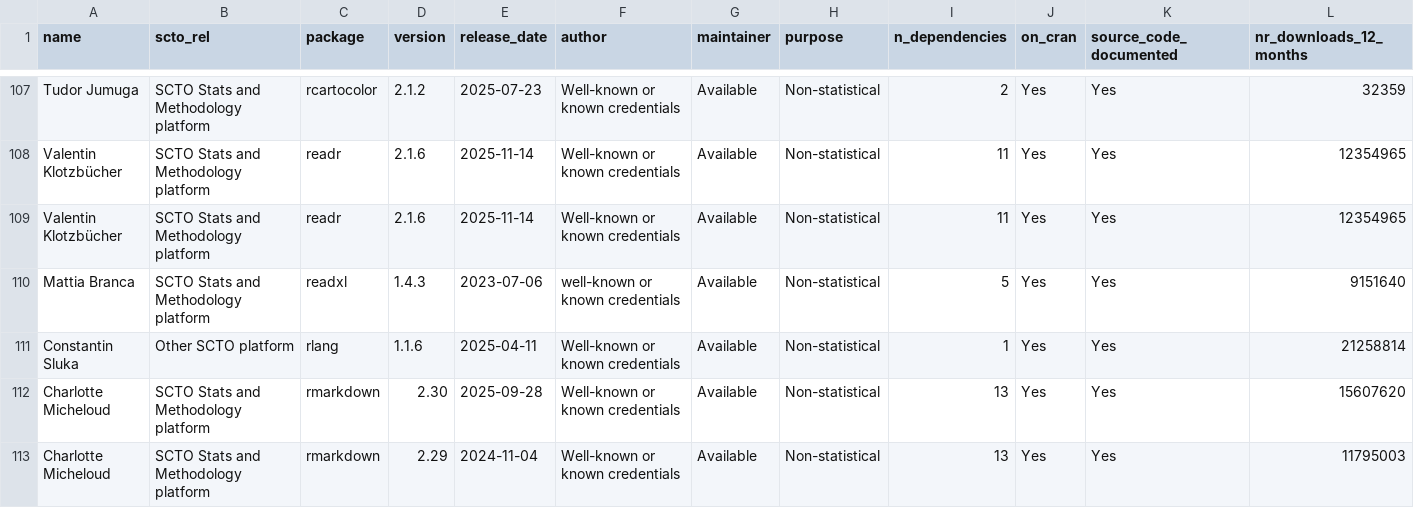
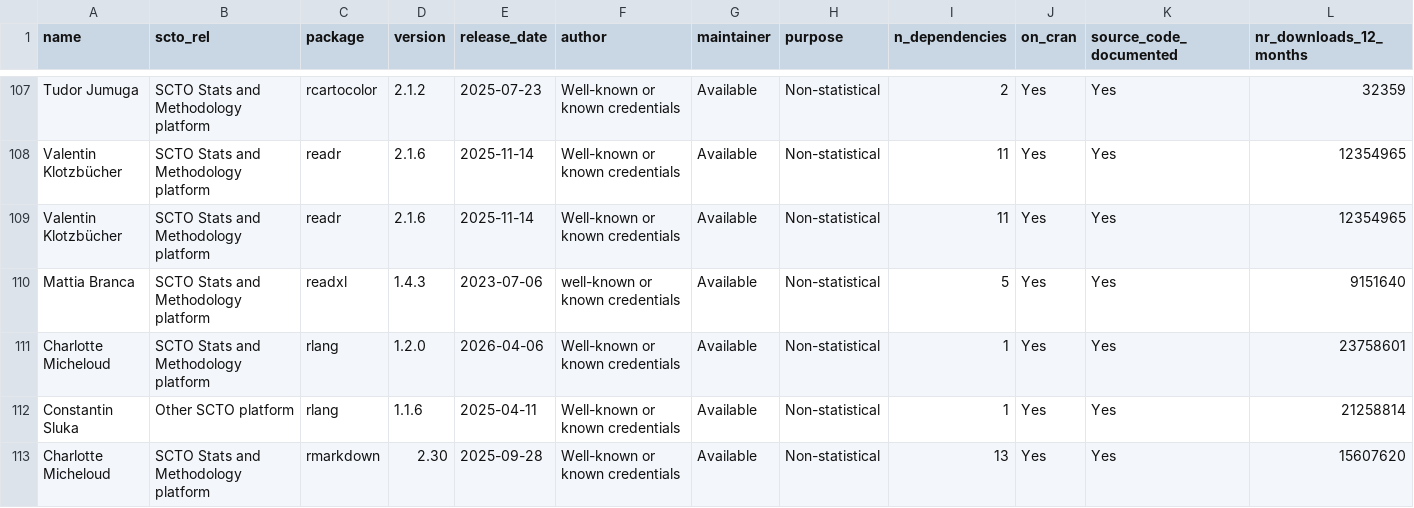
Before and after one commit to SwissClinicalTrialOrganisation/validation_platform, a CSV file: tables/validated_packages.csv, drawn as a sheet; only a part is shown, gaps mark what is left out; the shorter side is filled out with more unchanged rows; rows hold the shown columns only; the diff names each change by its address in the sheet, - before the commit and + after, or states it on an @@ line.

Commit message:
add new packages

```diff
--- a/tables/validated_packages.csv
+++ b/tables/validated_packages.csv
+row 111: Charlotte Micheloud | SCTO Stats and Methodology platform | rlang | 1.2.0 | 2026-04-06 | Well-known or known credentials | Available | Non-statistical | 1 | Yes | Yes | 23758601
```
